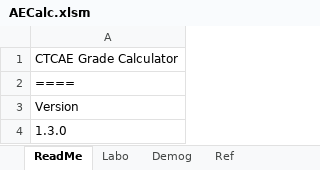
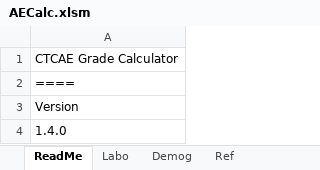
Before and after one commit to nnh/AECalc, an Excel workbook: AECalc.xlsm, sheet ReadMe, drawn as a sheet; values as stored, in another font and other column widths than the file's, no borders; the diff names each change by its address in the sheet, - before the commit and + after, or states it on an @@ line.

```diff
--- a/AECalc.xlsm (sheet ReadMe)
+++ b/AECalc.xlsm (sheet ReadMe)
-A4: 1.3.0
+A4: 1.4.0
```
Also changed, not shown: sheet Another_facility_date, sheet Ref, sheet Labo, charts or pictures, 5 other files.
